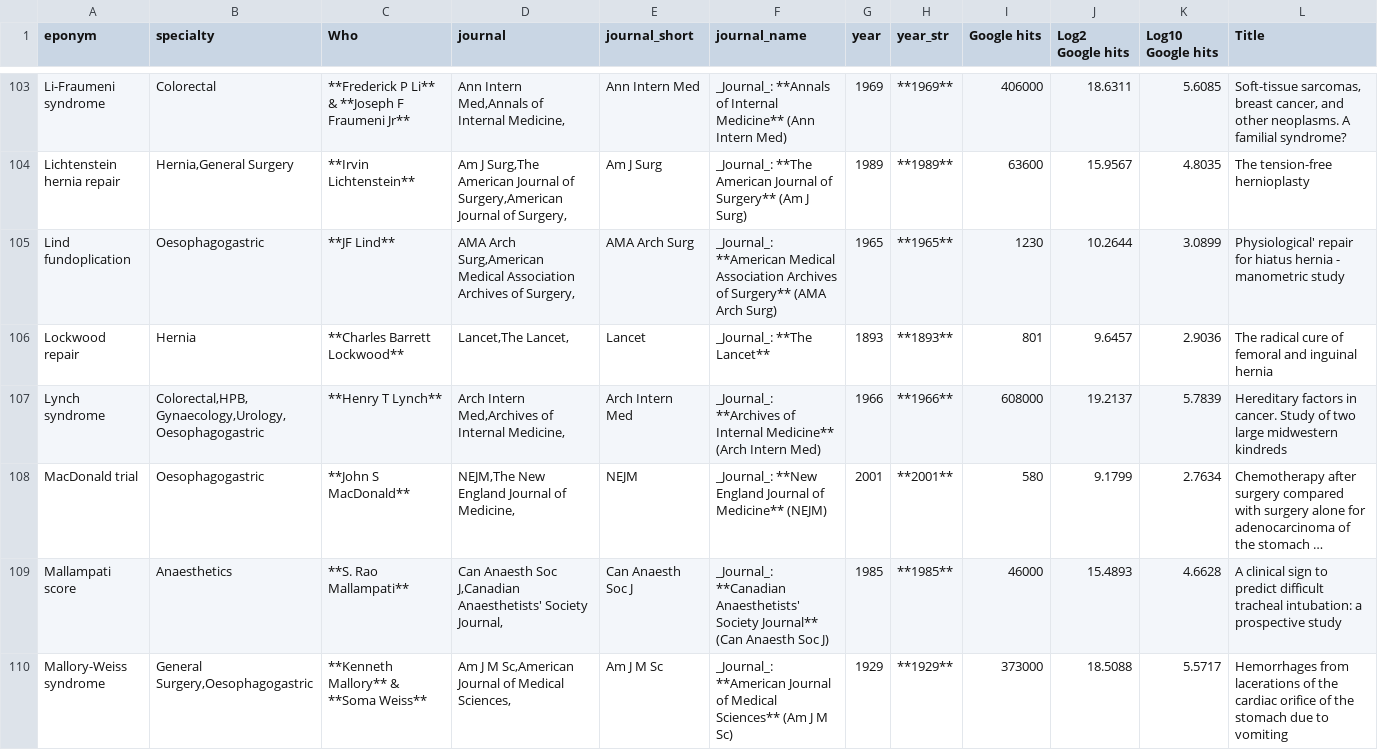
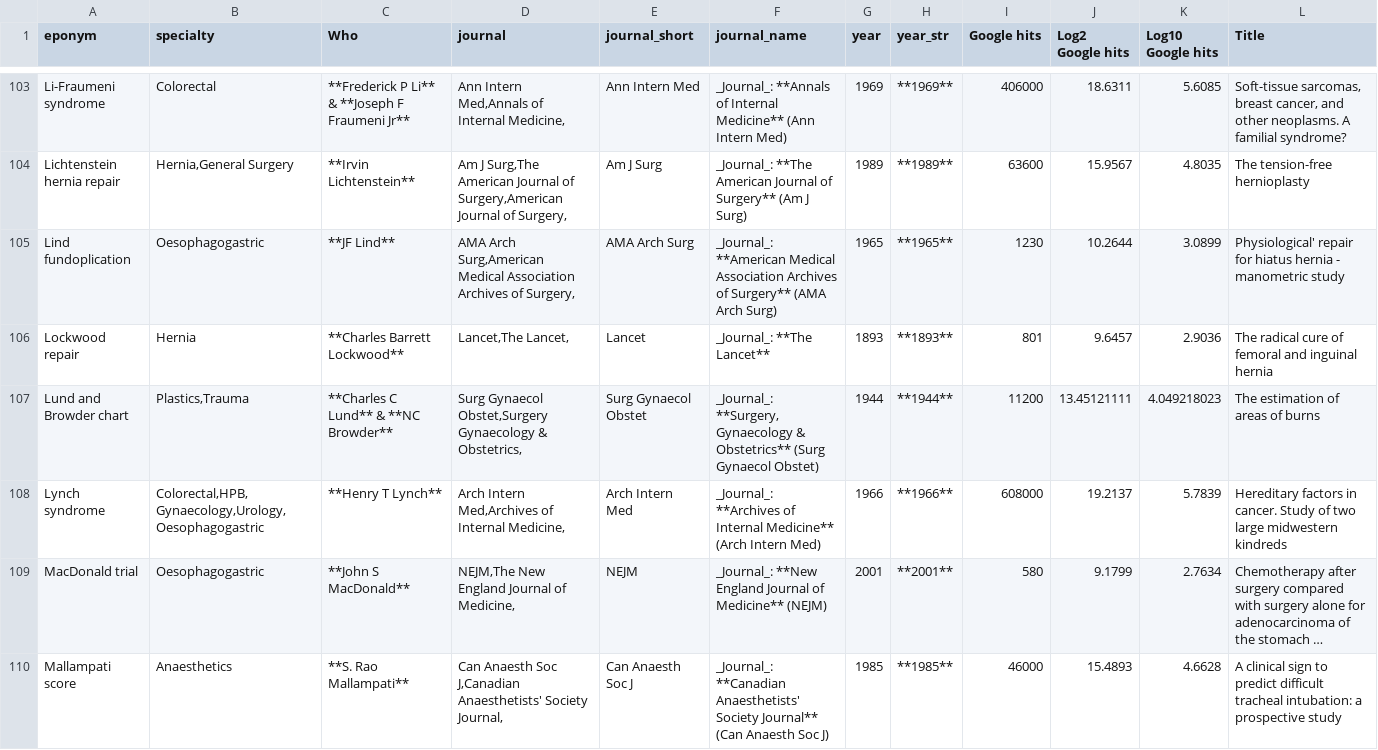
Before and after one commit to HayesAJ83/SurgicalEps_01, a CSV file: Eponyms4python_Lite4Journals.csv, drawn as a sheet; only a part is shown, gaps mark what is left out; the shorter side is filled out with more unchanged rows; long unchanged cells end in ….

```diff
--- a/Eponyms4python_Lite4Journals.csv
+++ b/Eponyms4python_Lite4Journals.csv
@@ -106,2 +106,3 @@ Lind fundoplication,Oesophagogastric,**JF Lind**,"AMA Arch Surg,American Medical
 Lockwood repair,Hernia,**Charles Barrett Lockwood**,"Lancet,The Lancet,",Lancet,_Journal_: **The Lancet**,1893,**1893**,801,9.6457,2.9036,The radical cure of femoral and inguinal hernia
+Lund and Browder chart,"Plastics,Trauma",**Charles C Lund** & **NC Browder**,"Surg Gynaecol Obstet,Surgery Gynaecology & Obstetrics,",Surg Gynaecol Obstet,"_Journal_: **Surgery, Gynaecology & Obstetrics** (Surg Gynaecol Obstet)",1944,**1944**,11200,13.45121111,4.049218023,The estimation of areas of burns
 Lynch syndrome,"Colorectal,HPB,Gynaecology,Urology,Oesophagogastric",**Henry T Lynch**,"Arch Intern Med,Archives of Internal Medicine,",Arch Intern Med,_Journal_: **Archives of Internal Medicine** (Arch Intern Med),1966,**1966**,608000,19.2137,5.7839,Hereditary factors in cancer. Study of two large midwestern kindreds
```
Also changed, not shown: Eponyms4python_Lite.csv.
